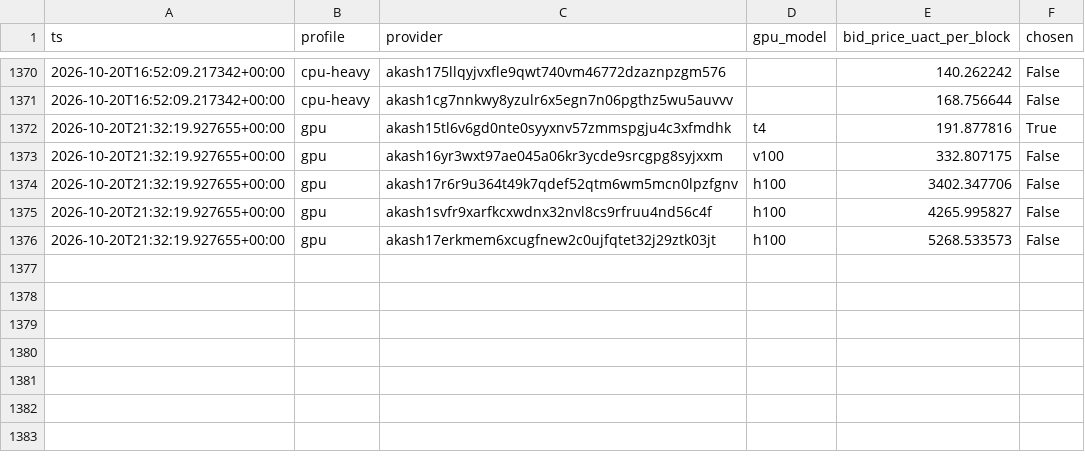
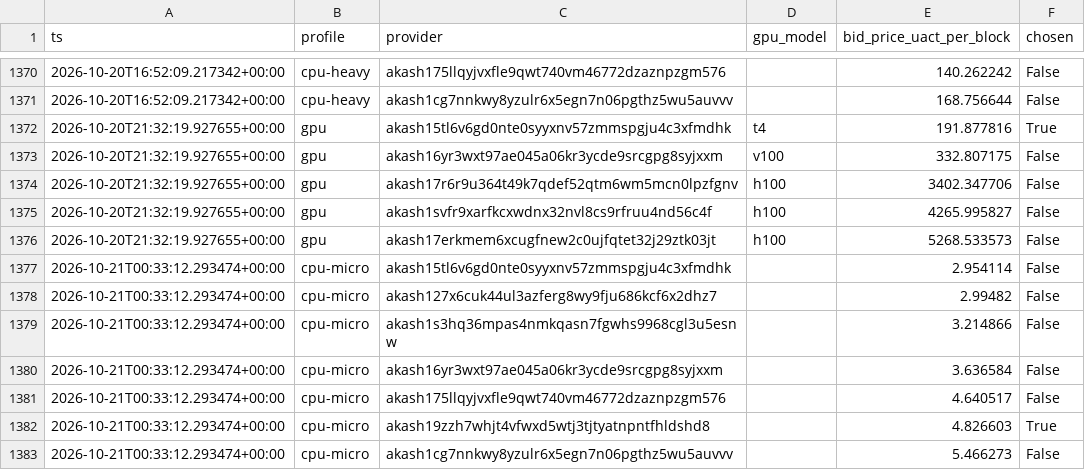
Before and after one commit to themailman05/shoestring, a CSV file: data/bids.csv, drawn as a sheet; only a part is shown, gaps mark what is left out; the diff names each change by its address in the sheet, - before the commit and + after, or states it on an @@ line.

```diff
--- a/data/bids.csv
+++ b/data/bids.csv
+row 1377: 2026-10-21T00:33:12.293474+00:00 | cpu-micro | akash15tl6v6gd0nte0syyxnv57zmmspgju4c3xfmdhk |  | 2.954114 | False
+row 1378: 2026-10-21T00:33:12.293474+00:00 | cpu-micro | akash127x6cuk44ul3azferg8wy9fju686kcf6x2dhz7 |  | 2.99482 | False
+row 1379: 2026-10-21T00:33:12.293474+00:00 | cpu-micro | akash1s3hq36mpas4nmkqasn7fgwhs9968cgl3u5esnw |  | 3.214866 | False
+row 1380: 2026-10-21T00:33:12.293474+00:00 | cpu-micro | akash16yr3wxt97ae045a06kr3ycde9srcgpg8syjxxm |  | 3.636584 | False
+row 1381: 2026-10-21T00:33:12.293474+00:00 | cpu-micro | akash175llqyjvxfle9qwt740vm46772dzaznpzgm576 |  | 4.640517 | False
+row 1382: 2026-10-21T00:33:12.293474+00:00 | cpu-micro | akash19zzh7whjt4vfwxd5wtj3tjtyatnpntfhldshd8 |  | 4.826603 | True
+row 1383: 2026-10-21T00:33:12.293474+00:00 | cpu-micro | akash1cg7nnkwy8yzulr6x5egn7n06pgthz5wu5auvvv |  | 5.466273 | False
```
Also changed, not shown: data/canary.csv.
